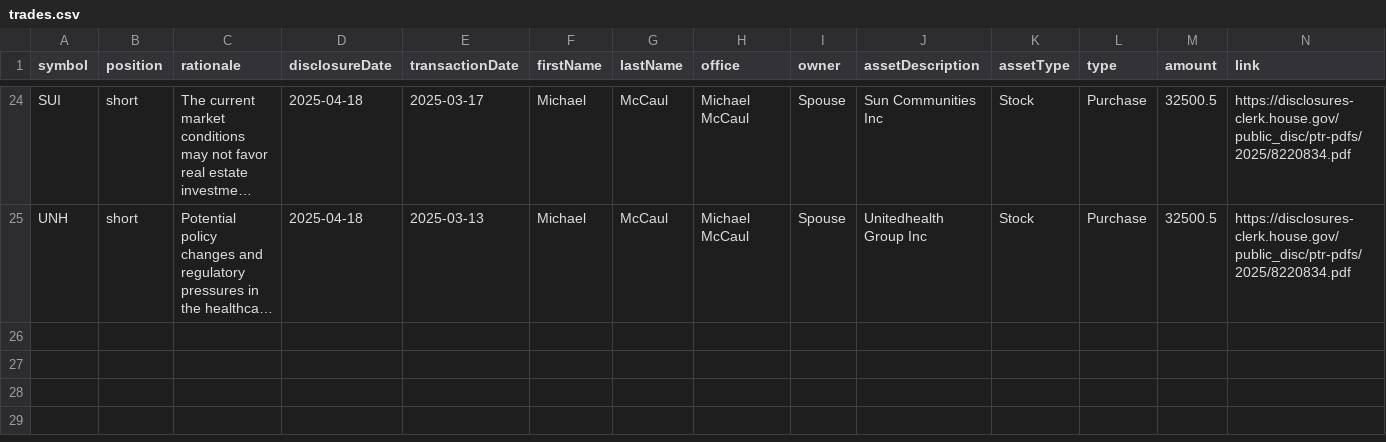
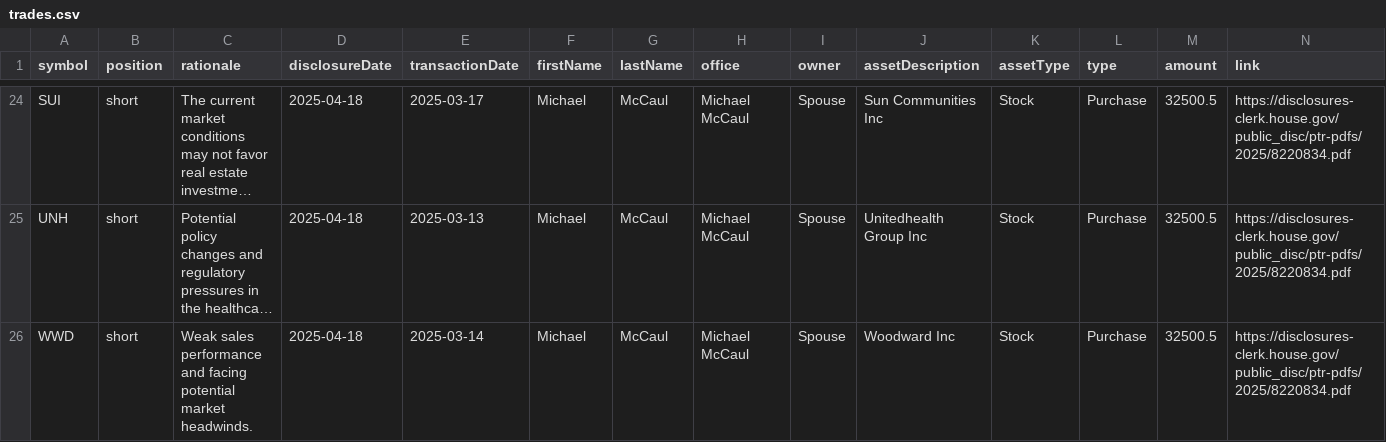
Before and after one commit to jamesgarza73/insider_bot, a CSV file: data/trades.csv, drawn as a sheet; only a part is shown, gaps mark what is left out; long unchanged cells end in …; rows hold the shown columns only; the diff names each change by its address in the sheet, - before the commit and + after, or states it on an @@ line.

Commit message:
Update trades 2025-04-23 22:19:00.078280

```diff
--- a/data/trades.csv
+++ b/data/trades.csv
+row 26: WWD | short | Weak sales performance and facing potential market headwinds. | 2025-04-18 | 2025-03-14 | Michael | McCaul | Michael McCaul | Spouse | Woodward Inc | Stock | Purchase | 32500.5 | https://disclosures-clerk.house.gov/public_disc/ptr-pdfs/2025/8220834.pdf
```
